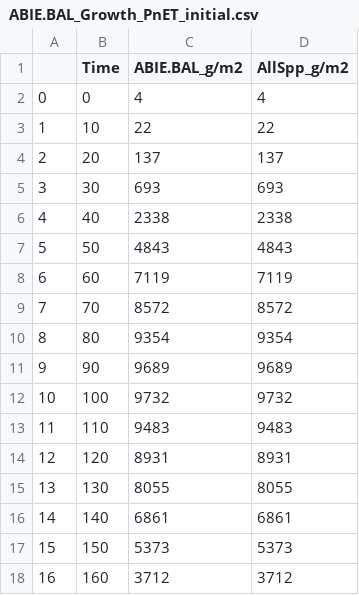
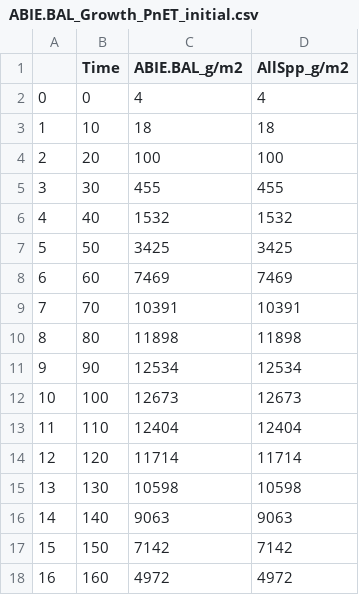
Before and after one commit to Klemet/Calibration_PnET_DIVERSE, a CSV file: calibrationJupyterBook/StartingCalibrationTest/SpeciesParametersSets/Checkup_Step1/ABIE.BAL_Growth_PnET_initial.csv, drawn as a sheet; only a part is shown; the diff covers the shown part only.

```diff
--- a/calibrationJupyterBook/StartingCalibrationTest/SpeciesParametersSets/Checkup_Step1/ABIE.BAL_Growth_PnET_initial.csv
+++ b/calibrationJupyterBook/StartingCalibrationTest/SpeciesParametersSets/Checkup_Step1/ABIE.BAL_Growth_PnET_initial.csv
@@ -2,17 +2,17 @@
 0,0,4,4
-1,10,22,22
-2,20,137,137
-3,30,693,693
-4,40,2338,2338
-5,50,4843,4843
-6,60,7119,7119
-7,70,8572,8572
-8,80,9354,9354
-9,90,9689,9689
-10,100,9732,9732
-11,110,9483,9483
-12,120,8931,8931
-13,130,8055,8055
-14,140,6861,6861
-15,150,5373,5373
-16,160,3712,3712
+1,10,18,18
+2,20,100,100
+3,30,455,455
+4,40,1532,1532
+5,50,3425,3425
+6,60,7469,7469
+7,70,10391,10391
+8,80,11898,11898
+9,90,12534,12534
+10,100,12673,12673
+11,110,12404,12404
+12,120,11714,11714
+13,130,10598,10598
+14,140,9063,9063
+15,150,7142,7142
+16,160,4972,4972
```
Also changed, not shown: 2 edited cells elsewhere in this file, calibrationJupyterBook/StartingCalibrationTest/ReferencesAndData/Growth Curves Predictions/Acer rubrum_gam_predictions.csv, calibrationJupyterBook/StartingCalibrationTest/ReferencesAndData/Others/DendonckerEtAl2026_Average_niche_all_spp.csv, 38 other files.
